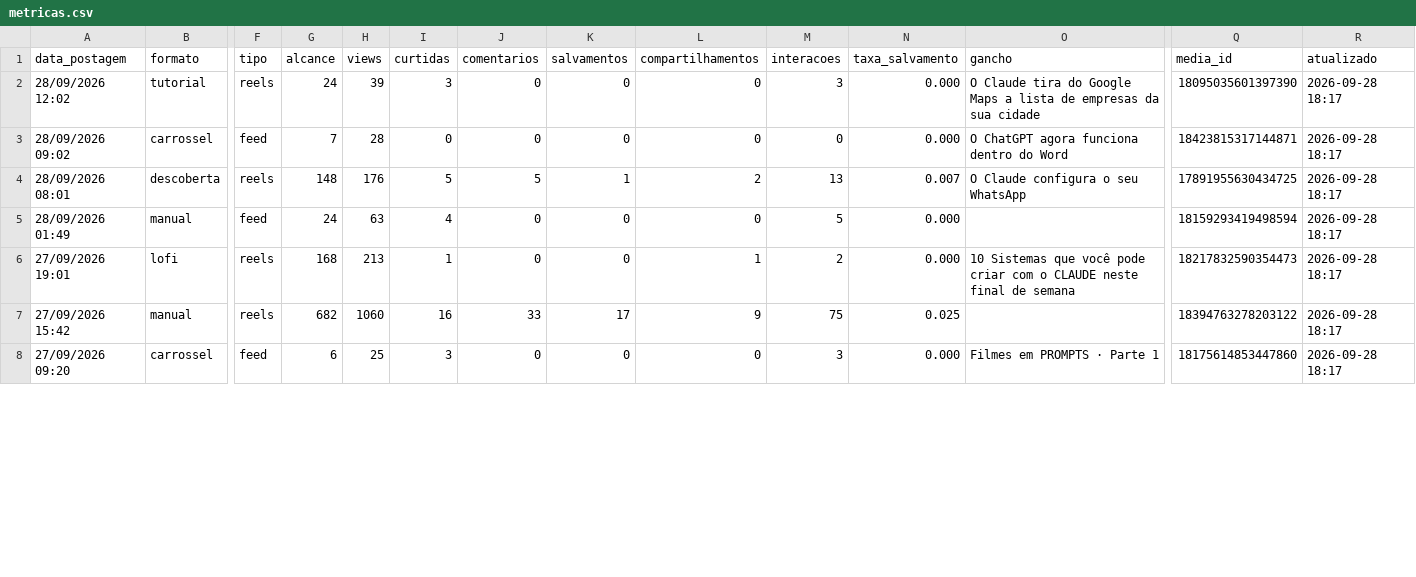
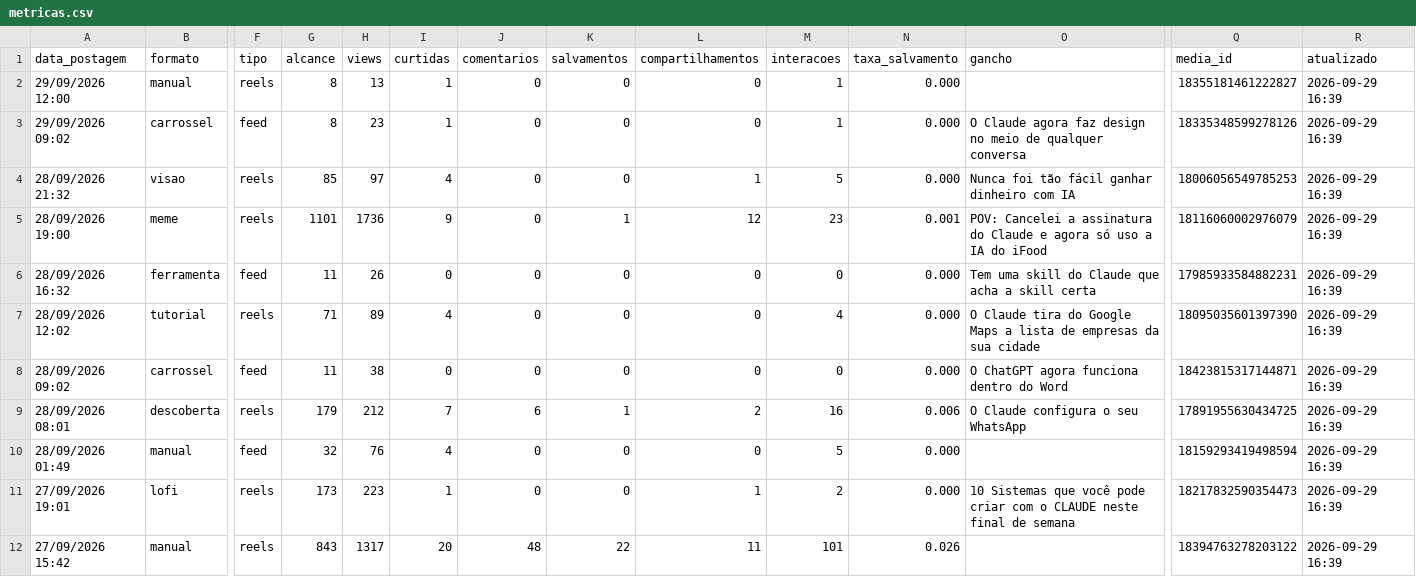
Before and after one commit to gabrielduartefaria26-lab/oasis-agendador, a CSV file: metricas.csv, drawn as a sheet; only a part is shown, gaps mark what is left out; removed rows and columns are numbered as before the commit, all else as after; rows hold the shown columns only; the diff covers the shown part only; the diff names each change by its address in the sheet, - before the commit and + after, or states it on an @@ line.

Commit message:
metricas: 2026-09-29

```diff
--- a/metricas.csv
+++ b/metricas.csv
+row 2: 29/09/2026 12:00 | manual | reels | 8 | 13 | 1 | 0 | 0 | 0 | 1 | 0.000 |  | 18355181461222827 | 2026-09-29 16:39
+row 3: 29/09/2026 09:02 | carrossel | feed | 8 | 23 | 1 | 0 | 0 | 0 | 1 | 0.000 | O Claude agora faz design no meio de qualquer conversa | 18335348599278126 | 2026-09-29 16:39
+row 4: 28/09/2026 21:32 | visao | reels | 85 | 97 | 4 | 0 | 0 | 1 | 5 | 0.000 | Nunca foi tão fácil ganhar dinheiro com IA | 18006056549785253 | 2026-09-29 16:39
+row 5: 28/09/2026 19:00 | meme | reels | 1101 | 1736 | 9 | 0 | 1 | 12 | 23 | 0.001 | POV: Cancelei a assinatura do Claude e agora só uso a IA do iFood | 18116060002976079 | 2026-09-29 16:39
+row 6: 28/09/2026 16:32 | ferramenta | feed | 11 | 26 | 0 | 0 | 0 | 0 | 0 | 0.000 | Tem uma skill do Claude que acha a skill certa | 17985933584882231 | 2026-09-29 16:39
-G7 (alcance): 24
+G7 (alcance): 71
-H7 (views): 39
+H7 (views): 89
-I7 (curtidas): 3
+I7 (curtidas): 4
-M7 (interacoes): 3
+M7 (interacoes): 4
-R7:R12 (atualizado): 2026-09-28 18:17
+R7:R12 (atualizado): 2026-09-29 16:39
-G8 (alcance): 7
+G8 (alcance): 11
-H8 (views): 28
+H8 (views): 38
-G9 (alcance): 148
+G9 (alcance): 179
-H9 (views): 176
+H9 (views): 212
-I9 (curtidas): 5
+I9 (curtidas): 7
-J9 (comentarios): 5
+J9 (comentarios): 6
-M9 (interacoes): 13
+M9 (interacoes): 16
-N9 (taxa_salvamento): 0.007
+N9 (taxa_salvamento): 0.006
-G10 (alcance): 24
+G10 (alcance): 32
-H10 (views): 63
+H10 (views): 76
-G11 (alcance): 168
+G11 (alcance): 173
-H11 (views): 213
+H11 (views): 223
-G12 (alcance): 682
+G12 (alcance): 843
-H12 (views): 1060
+H12 (views): 1317
-I12 (curtidas): 16
+I12 (curtidas): 20
-J12 (comentarios): 33
+J12 (comentarios): 48
-K12 (salvamentos): 17
+K12 (salvamentos): 22
-L12 (compartilhamentos): 9
+L12 (compartilhamentos): 11
-M12 (interacoes): 75
+M12 (interacoes): 101
-N12 (taxa_salvamento): 0.025
+N12 (taxa_salvamento): 0.026
-row 8: 27/09/2026 09:20 | carrossel | feed | 6 | 25 | 3 | 0 | 0 | 0 | 3 | 0.000 | Filmes em PROMPTS · Parte 1 | 18175614853447860 | 2026-09-28 18:17
```
Also changed, not shown: 57 edited cells elsewhere in this file.
